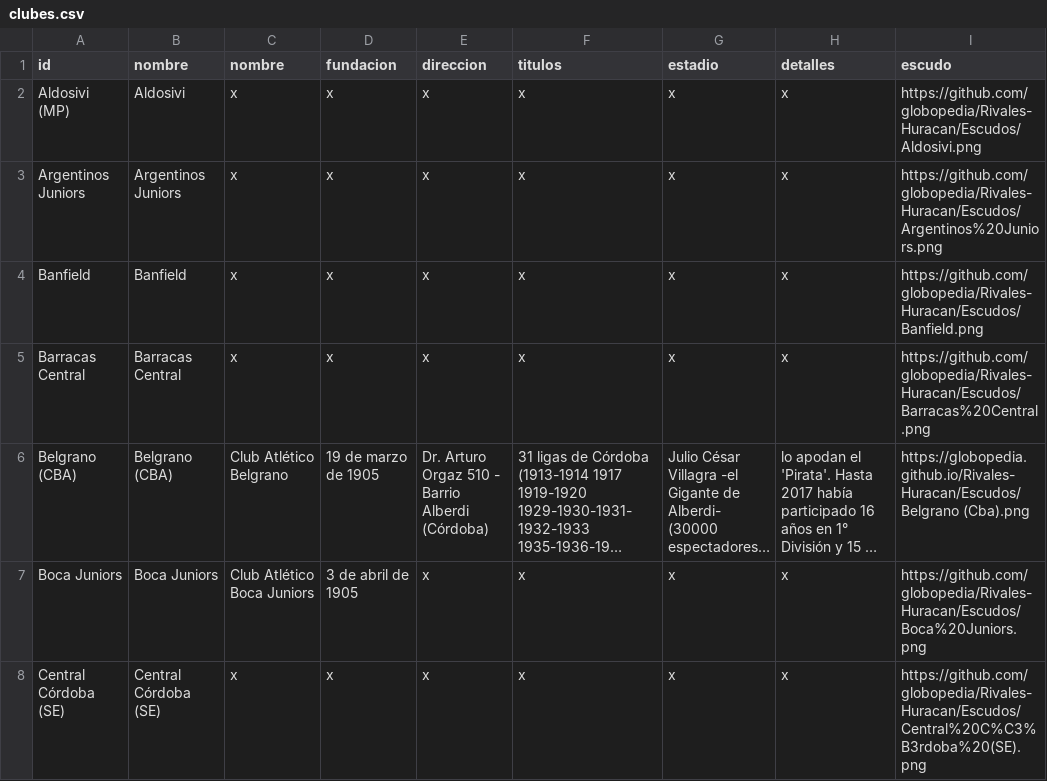
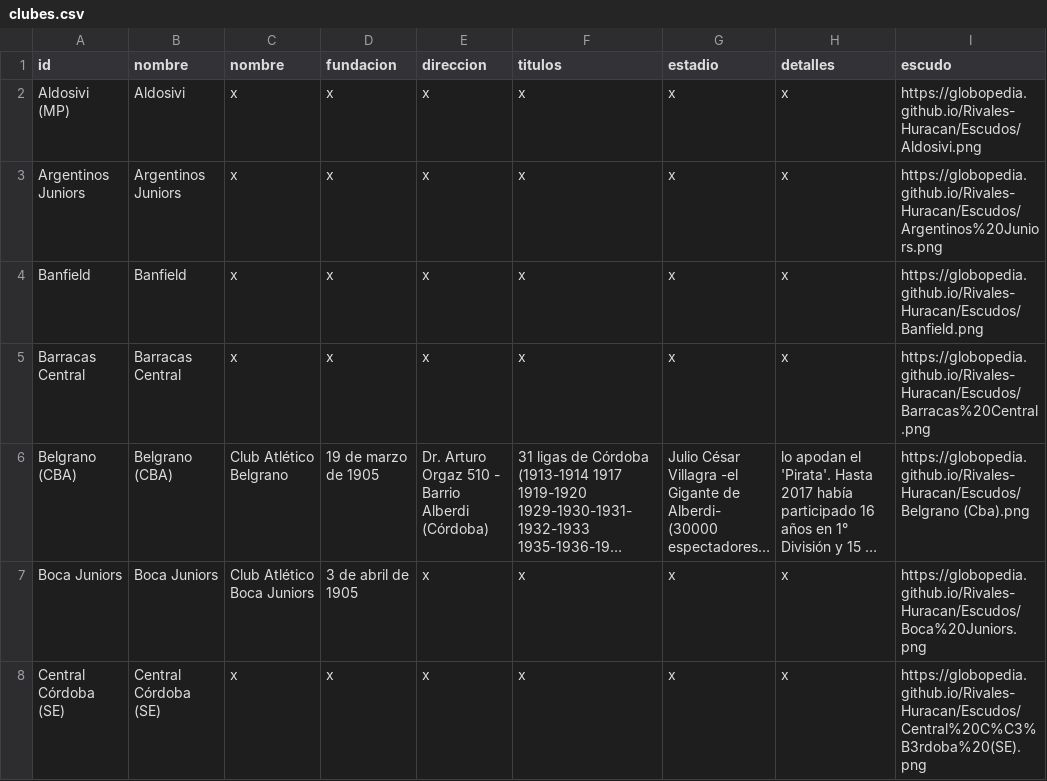
Before and after one commit to globopedia/Lubs, a CSV file: clubes.csv, drawn as a sheet; only a part is shown; long unchanged cells end in …; the diff covers the shown part only; the diff names each change by its address in the sheet, - before the commit and + after, or states it on an @@ line.

Commit message:
Update clubes.csv

```diff
--- a/clubes.csv
+++ b/clubes.csv
-I2 (escudo): https://github.com/globopedia/Rivales-Huracan/Escudos/Aldosivi.png
+I2 (escudo): https://globopedia.github.io/Rivales-Huracan/Escudos/Aldosivi.png
-I3 (escudo): https://github.com/globopedia/Rivales-Huracan/Escudos/Argentinos%20Juniors.png
+I3 (escudo): https://globopedia.github.io/Rivales-Huracan/Escudos/Argentinos%20Juniors.png
-I4 (escudo): https://github.com/globopedia/Rivales-Huracan/Escudos/Banfield.png
+I4 (escudo): https://globopedia.github.io/Rivales-Huracan/Escudos/Banfield.png
-I5 (escudo): https://github.com/globopedia/Rivales-Huracan/Escudos/Barracas%20Central.png
+I5 (escudo): https://globopedia.github.io/Rivales-Huracan/Escudos/Barracas%20Central.png
-I7 (escudo): https://github.com/globopedia/Rivales-Huracan/Escudos/Boca%20Juniors.png
+I7 (escudo): https://globopedia.github.io/Rivales-Huracan/Escudos/Boca%20Juniors.png
-I8 (escudo): https://github.com/globopedia/Rivales-Huracan/Escudos/Central%20C%C3%B3rdoba%20(SE).png
+I8 (escudo): https://globopedia.github.io/Rivales-Huracan/Escudos/Central%20C%C3%B3rdoba%20(SE).png
```
Also changed, not shown: 21 edited cells elsewhere in this file.
